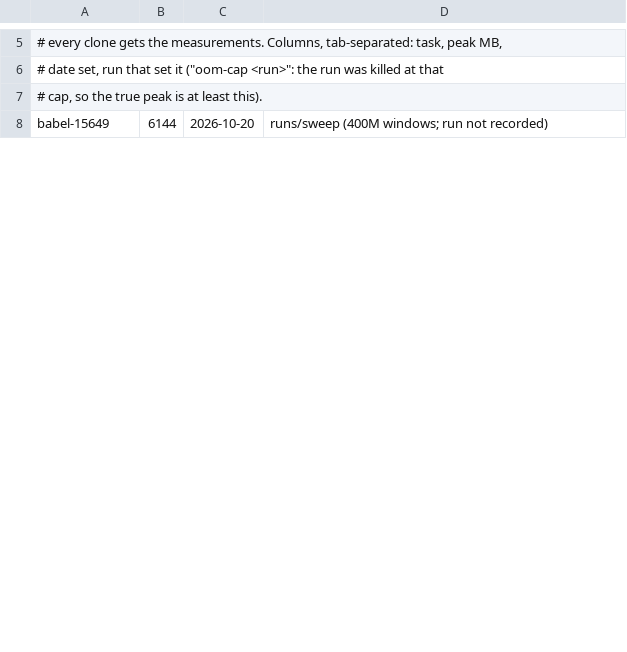
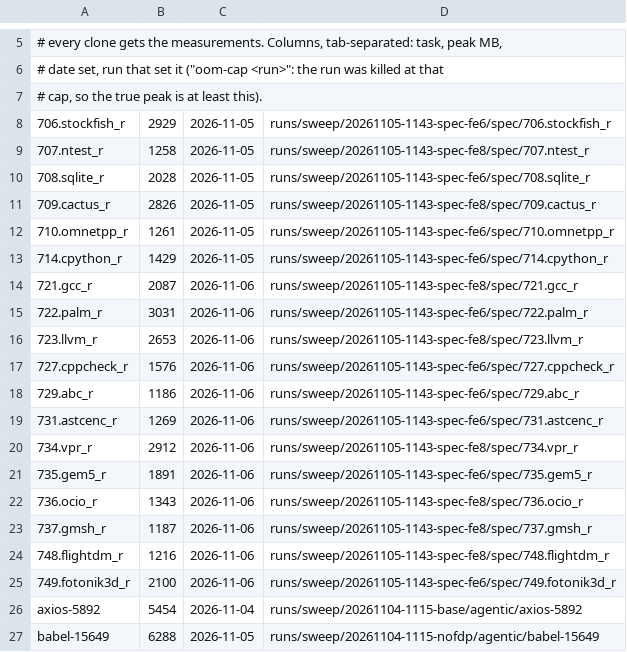
Before and after one commit to GiulioDeveloper/gem5, a TSV file: run_scripts/tasktrace/mem_peaks.tsv, drawn as a sheet; only a part is shown, gaps mark what is left out; the diff covers the shown part only.

Commit message:
configs,misc: Add front-end width switch, rework sweep comparison
Add --front-end-width to the Neoverse V2 run options. It sets
fetchWidth and decodeWidth together. gem5 counts micro-ops at fetch, so
the default of 6 caps what the 8-wide rename can receive. describe()
now prints the core widths.

Rework the sweep comparison around a baseline: sweep_compare.py treats
2 to 8 sweeps the same way and writes compare.{html,csv,view.json} and
the compare_geomean CSVs. It keeps every metric any sweep has, and a
sweep without a metric shows N/A. sweep_summary.py now writes data
only. sweep_view.html becomes compare_view.html: it leads with the
top-down breakdown per sweep and suite, and one table with both suites
side by side.

Add sweep_status.py, a terminal view of smart-sweep progress read from
the sweep files and /proc.

Wiki: new front-end-width experiment page with interim results;
sweeps, viewers, top-down and perfect-L1I/L2 pages updated.

```diff
--- a/run_scripts/tasktrace/mem_peaks.tsv
+++ b/run_scripts/tasktrace/mem_peaks.tsv
@@ -7,2 +7,21 @@
 # cap, so the true peak is at least this).
-babel-15649	6144	2026-10-20	runs/sweep (400M windows; run not recorded)
+706.stockfish_r	2929	2026-11-05	runs/sweep/20261105-1143-spec-fe6/spec/706.stockfish_r
+707.ntest_r	1258	2026-11-05	runs/sweep/20261105-1143-spec-fe8/spec/707.ntest_r
+708.sqlite_r	2028	2026-11-05	runs/sweep/20261105-1143-spec-fe6/spec/708.sqlite_r
+709.cactus_r	2826	2026-11-05	runs/sweep/20261105-1143-spec-fe8/spec/709.cactus_r
+710.omnetpp_r	1261	2026-11-05	runs/sweep/20261105-1143-spec-fe6/spec/710.omnetpp_r
+714.cpython_r	1429	2026-11-05	runs/sweep/20261105-1143-spec-fe6/spec/714.cpython_r
+721.gcc_r	2087	2026-11-06	runs/sweep/20261105-1143-spec-fe8/spec/721.gcc_r
+722.palm_r	3031	2026-11-06	runs/sweep/20261105-1143-spec-fe6/spec/722.palm_r
+723.llvm_r	2653	2026-11-06	runs/sweep/20261105-1143-spec-fe8/spec/723.llvm_r
+727.cppcheck_r	1576	2026-11-06	runs/sweep/20261105-1143-spec-fe6/spec/727.cppcheck_r
+729.abc_r	1186	2026-11-06	runs/sweep/20261105-1143-spec-fe6/spec/729.abc_r
+731.astcenc_r	1269	2026-11-06	runs/sweep/20261105-1143-spec-fe6/spec/731.astcenc_r
+734.vpr_r	2912	2026-11-06	runs/sweep/20261105-1143-spec-fe8/spec/734.vpr_r
+735.gem5_r	1891	2026-11-06	runs/sweep/20261105-1143-spec-fe6/spec/735.gem5_r
+736.ocio_r	1343	2026-11-06	runs/sweep/20261105-1143-spec-fe8/spec/736.ocio_r
+737.gmsh_r	1187	2026-11-06	runs/sweep/20261105-1143-spec-fe8/spec/737.gmsh_r
+748.flightdm_r	1216	2026-11-06	runs/sweep/20261105-1143-spec-fe8/spec/748.flightdm_r
+749.fotonik3d_r	2100	2026-11-06	runs/sweep/20261105-1143-spec-fe6/spec/749.fotonik3d_r
+axios-5892	5454	2026-11-04	runs/sweep/20261104-1115-base/agentic/axios-5892
+babel-15649	6288	2026-11-05	runs/sweep/20261104-1115-nofdp/agentic/babel-15649
```
Also changed, not shown: 4 added rows and 63 edited cells elsewhere in this file, 22 other files.
